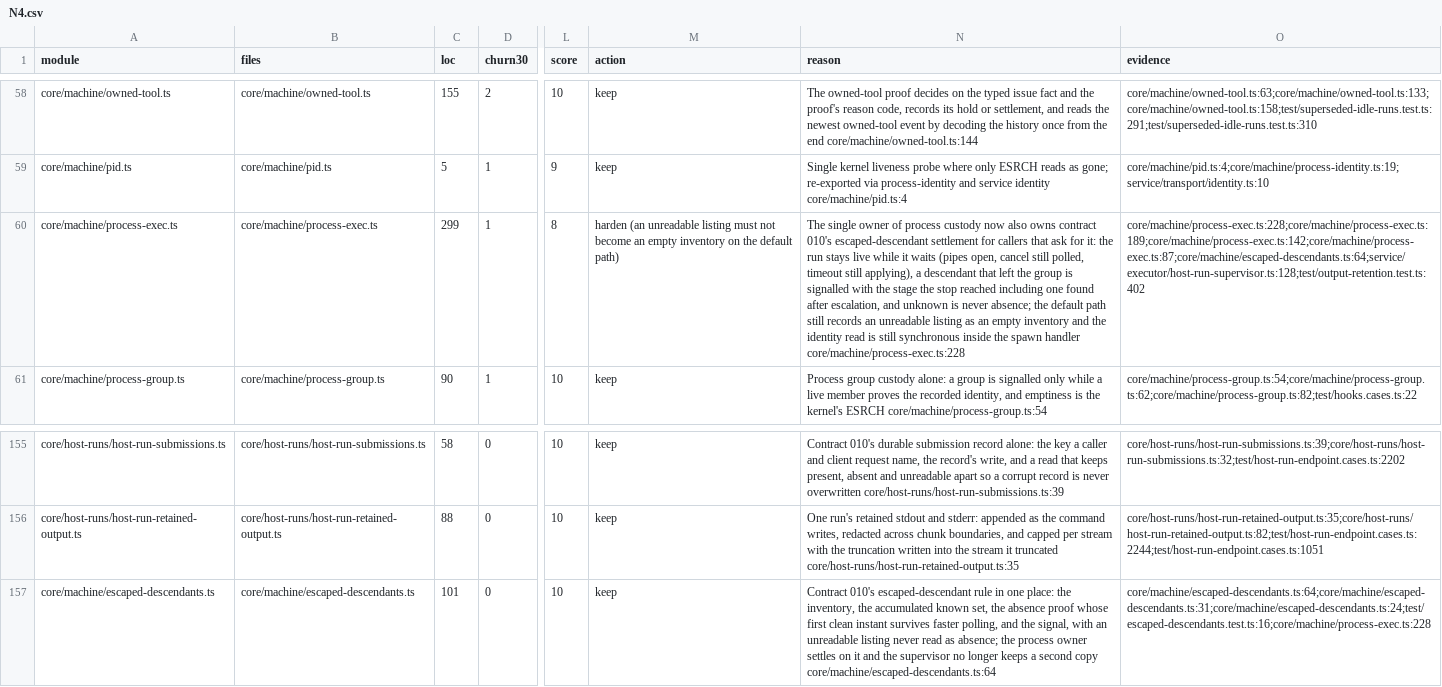
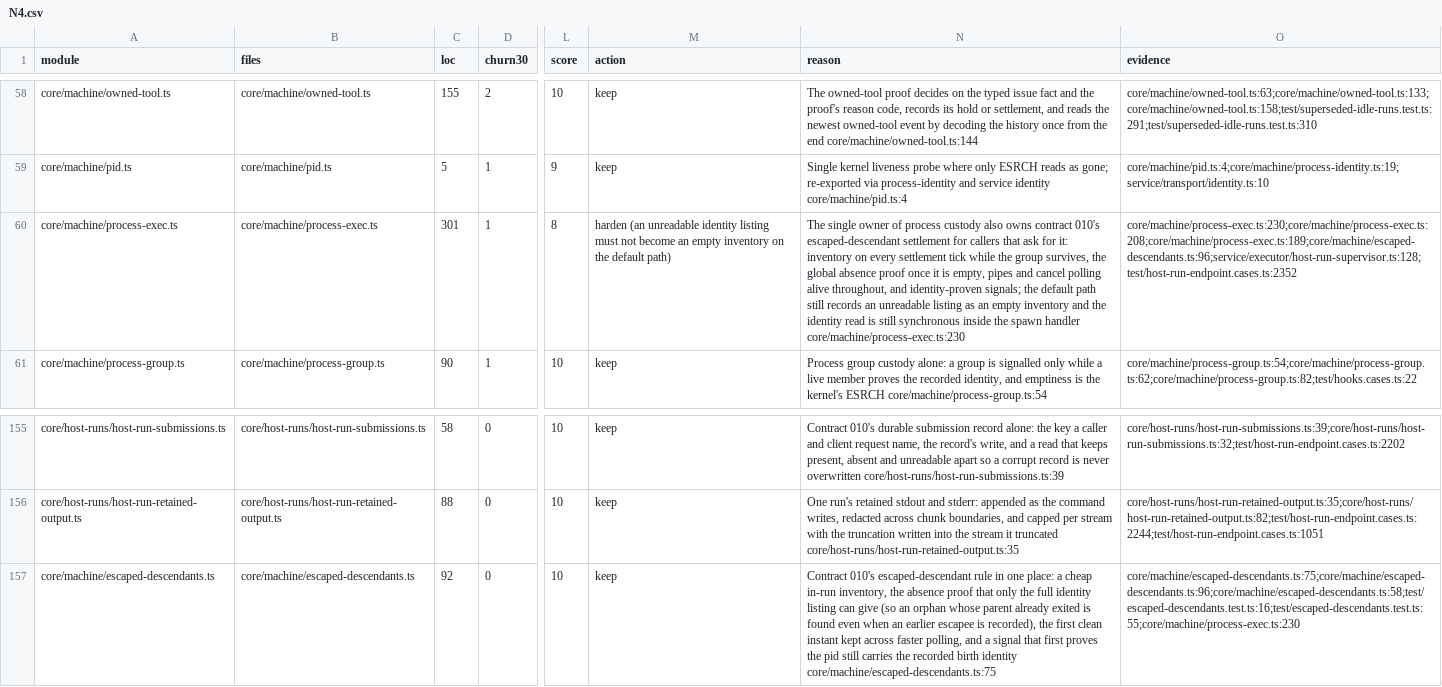
Before and after one commit to inflatable-cookie/nucleus, a CSV file: docs/knowledge/quality/code/N4.csv, drawn as a sheet; only a part is shown, gaps mark what is left out; the diff names each change by its address in the sheet, - before the commit and + after, or states it on an @@ line.

Commit message:
1225: identity-proven signals and a global absence proof
Review findings at e50b7d3c2:

- Escaped-descendant signalling proves the identity immediately before the
  signal: the recorded set is a history, so a pid is signalled only when it
  still carries the recorded birth identity, and an unobservable identity is
  never signalled. A reused pid belongs to an unrelated process and is left
  alone. `test/escaped-descendants.test.ts` covers a stale recorded identity
  (the stand-in child survives) and a proven one (it is killed).
- Custody no longer relies on the cheap tree walk to prove absence: the
  in-run inventory is separated from the settlement proof, which runs the full
  identity listing. An orphan whose parent already exited is therefore found
  even when an earlier escapee is recorded, and the inventory continues on
  every settlement tick while the run's group still holds processes (a
  same-group survivor can detach a child after its leader exits). New test:
  a survivor detaches a setsid child and exits, the orphan is recorded beside
  the earlier escapee, and the run waits for both.

Re-rates kept at escaped-descendants 10 (the rule now owns both the proof and
the identity-checked signal, with direct tests) and process-exec 8 (the default
path still maps an unreadable listing to an empty inventory and still reads the
leader identity synchronously); reasons and evidence are updated at this head.

```diff
--- a/docs/knowledge/quality/code/N4.csv
+++ b/docs/knowledge/quality/code/N4.csv
-C60 (loc): 299
+C60 (loc): 301
-M60 (action): …(an unreadable listing must…
+M60 (action): …(an unreadable identity listing must…
-N60 (reason): …process custody now also owns contract 010's escaped-descendant settlement for callers that ask for it: the run stays live while it waits (pipes open, cancel still polled, timeout still applying), a descendant that left the group is signalled with the stage the stop reached including one found after escalation, and unknown is never absence; the default path still records an unreadable listing as an empty inventory and the identity read is still synchronous inside the spawn handler core/machine/process-exec.ts:228
+N60 (reason): …process custody also owns contract 010's escaped-descendant settlement for callers that ask for it: inventory on every settlement tick while the group survives, the global absence proof once it is empty, pipes and cancel polling alive throughout, and identity-proven signals; the default path still records an unreadable listing as an empty inventory and the identity read is still synchronous inside the spawn handler core/machine/process-exec.ts:230
-O60 (evidence): core/machine/process-exec.ts:228;core/machine/process-exec.ts:189;core/machine/process-exec.ts:142;core/machine/process-exec.ts:87;core/machine/escaped-descendants.ts:64;service/executor/host-run-supervisor.ts:128;test/output-retention.test.ts:402
+O60 (evidence): core/machine/process-exec.ts:230;core/machine/process-exec.ts:208;core/machine/process-exec.ts:189;core/machine/escaped-descendants.ts:96;service/executor/host-run-supervisor.ts:128;test/host-run-endpoint.cases.ts:2352
-C157 (loc): 101
+C157 (loc): 92
-N157 (reason): …one place: the inventory, the accumulated known set, the absence proof whose first clean instant survives faster polling, and the signal, with an unreadable listing never read as absence; the process owner settles on it and the supervisor no longer keeps a second copy core/machine/escaped-descendants.ts:64
+N157 (reason): …one place: a cheap in-run inventory, the absence proof that only the full identity listing can give (so an orphan whose parent already exited is found even when an earlier escapee is recorded), the first clean instant kept across faster polling, and a signal that first proves the pid still carries the recorded birth identity core/machine/escaped-descendants.ts:75
-O157 (evidence): core/machine/escaped-descendants.ts:64;core/machine/escaped-descendants.ts:31;core/machine/escaped-descendants.ts:24;test/escaped-descendants.test.ts:16;core/machine/process-exec.ts:228
+O157 (evidence): core/machine/escaped-descendants.ts:75;core/machine/escaped-descendants.ts:96;core/machine/escaped-descendants.ts:58;test/escaped-descendants.test.ts:16;test/escaped-descendants.test.ts:55;core/machine/process-exec.ts:230
```
Also changed, not shown: 5 other files.
